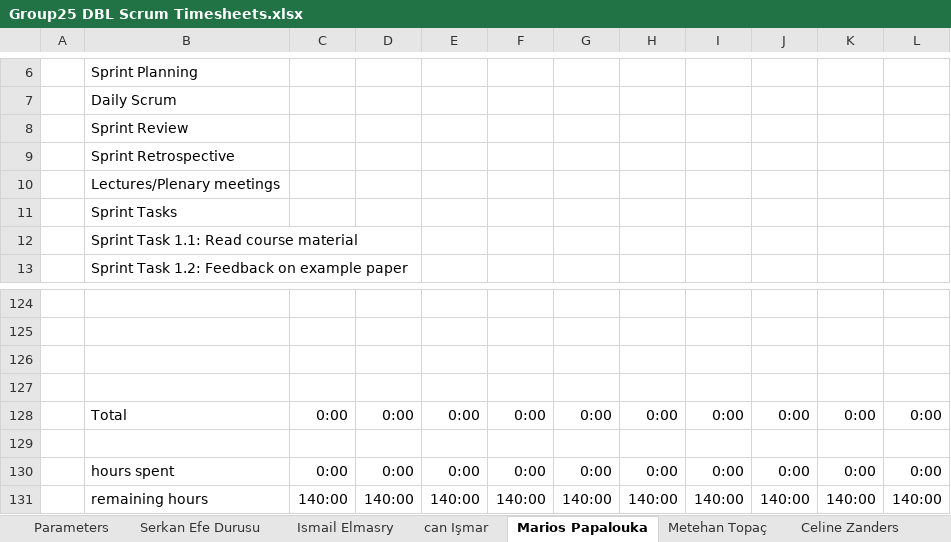
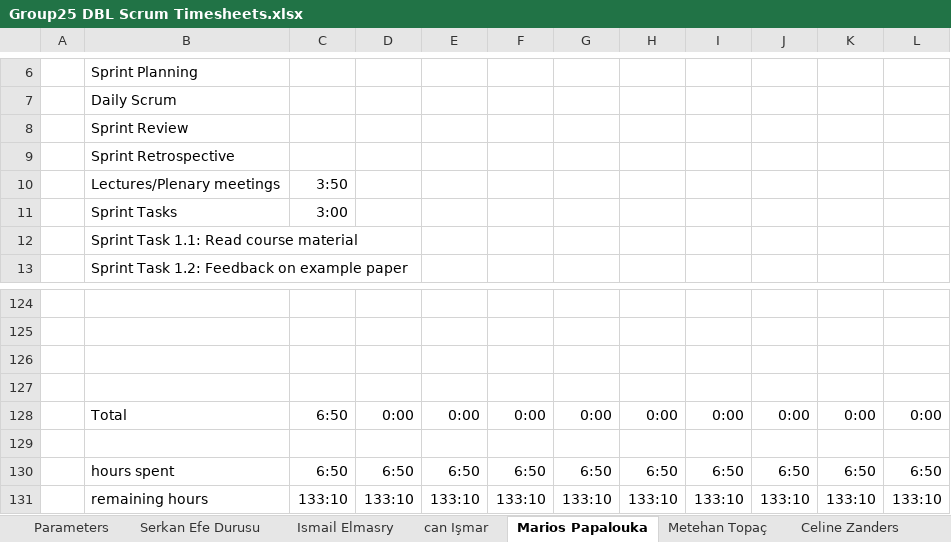
Before and after one commit to ismailelmasry/Embedded_system_group25, an Excel workbook: Sprint2/week3/Group25 DBL Scrum Timesheets.xlsx, sheet Marios Papalouka, drawn as a sheet; only a part is shown, gaps mark what is left out; values as stored, in another font and other column widths than the file's, no borders; conditional formats not drawn; removed rows and columns are numbered as before the commit, all else as after; the diff names each change by its address in the sheet, - before the commit and + after, or states it on an @@ line.

Commit message:
Add files via upload

```diff
--- a/Sprint2/week3/Group25 DBL Scrum Timesheets.xlsx (sheet Marios Papalouka)
+++ b/Sprint2/week3/Group25 DBL Scrum Timesheets.xlsx (sheet Marios Papalouka)
-C10: (empty)
+C10: 3:50
-C11: (empty)
+C11: 3:00
-C128: 0:00
+C128: 6:50
-row 130:  | hours spent | 0:00 | 0:00 | 0:00 | 0:00 | 0:00 | 0:00 | 0:00 | 0:00 | 0:00 | 0:00
-row 131:  | remaining hours | 140:00 | 140:00 | 140:00 | 140:00 | 140:00 | 140:00 | 140:00 | 140:00 | 140:00 | 140:00
+row 130:  | hours spent | 6:50 | 6:50 | 6:50 | 6:50 | 6:50 | 6:50 | 6:50 | 6:50 | 6:50 | 6:50
+row 131:  | remaining hours | 133:10 | 133:10 | 133:10 | 133:10 | 133:10 | 133:10 | 133:10 | 133:10 | 133:10 | 133:10
```
Also changed, not shown: sheet Totals, charts or pictures.
